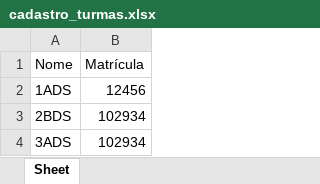
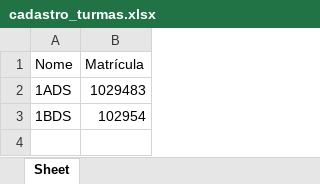
Before and after one commit to jukarolyne/M-Fome, an Excel workbook: cadastro_turmas.xlsx, sheet Sheet, drawn as a sheet; values as stored, in another font and other column widths than the file's, no borders; removed rows and columns are numbered as before the commit, all else as after; the diff names each change by its address in the sheet, - before the commit and + after, or states it on an @@ line.

```diff
--- a/cadastro_turmas.xlsx (sheet Sheet)
+++ b/cadastro_turmas.xlsx (sheet Sheet)
-B2 (Matrícula): 12456
+B2 (Matrícula): 1029483
-row 3: 2BDS | 102934
-row 4: 3ADS | 102934
+row 3: 1BDS | 102954
```
Also changed, not shown: cadastro_OrdemTurmas.xlsx, cadastro_monitores.xlsx, 3 other files.
